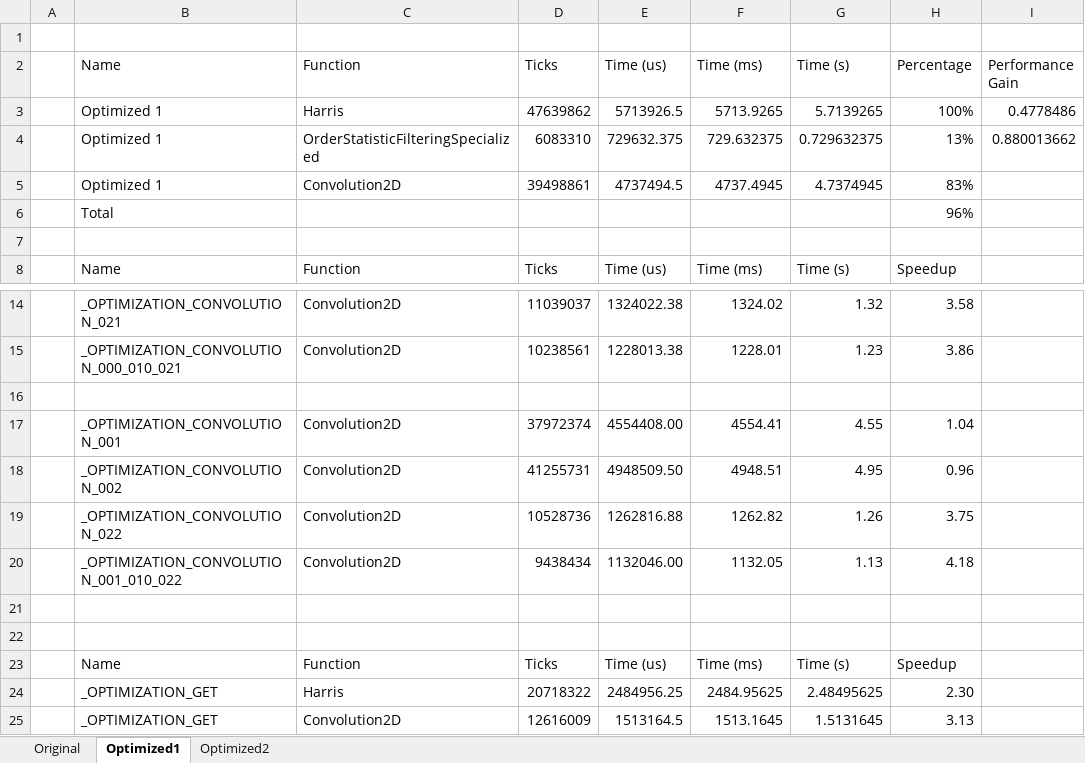
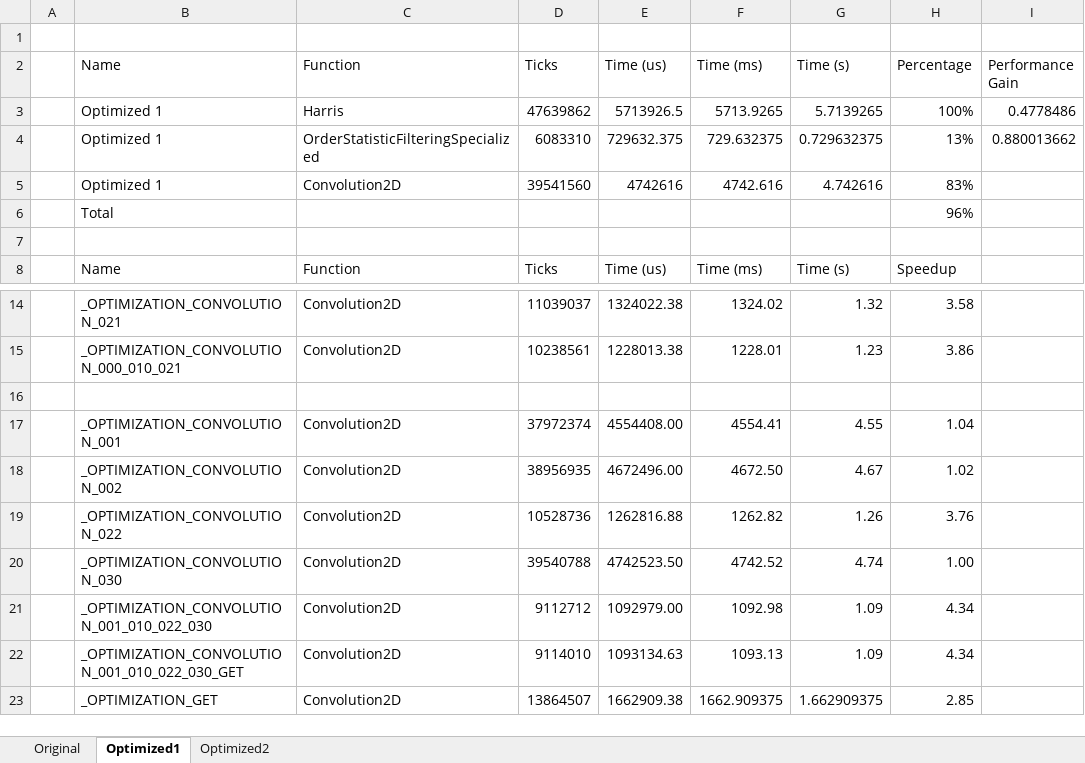
Before and after one commit to JPMMaia/ceed_harris_corner_detection, an Excel workbook: HarrisCornerDetection/Reports/Board/Timestamps.xlsx, sheet Optimized1, drawn as a sheet; only a part is shown, gaps mark what is left out; values as stored, in another font and other column widths than the file's, no borders; removed rows and columns are numbered as before the commit, all else as after; the diff names each change by its address in the sheet, - before the commit and + after, or states it on an @@ line.

Commit message:
New otimization timestamps.

```diff
--- a/HarrisCornerDetection/Reports/Board/Timestamps.xlsx (sheet Optimized1)
+++ b/HarrisCornerDetection/Reports/Board/Timestamps.xlsx (sheet Optimized1)
-row 5:  | Optimized 1 | Convolution2D | 39498861 | 4737494.5 | 4737.4945 | 4.7374945 | 83%
+row 5:  | Optimized 1 | Convolution2D | 39541560 | 4742616 | 4742.616 | 4.742616 | 83%
-row 18:  | _OPTIMIZATION_CONVOLUTION_002 | Convolution2D | 41255731 | 4948509.50 | 4948.51 | 4.95 | 0.96
+row 18:  | _OPTIMIZATION_CONVOLUTION_002 | Convolution2D | 38956935 | 4672496.00 | 4672.50 | 4.67 | 1.02
-H19 (Percentage): 3.75
+H19 (Percentage): 3.76
-row 20:  | _OPTIMIZATION_CONVOLUTION_001_010_022 | Convolution2D | 9438434 | 1132046.00 | 1132.05 | 1.13 | 4.18
-row 20: (empty)
+row 20:  | _OPTIMIZATION_CONVOLUTION_030 | Convolution2D | 39540788 | 4742523.50 | 4742.52 | 4.74 | 1.00
-row 21: (empty)
+row 21:  | _OPTIMIZATION_CONVOLUTION_001_010_022_030 | Convolution2D | 9112712 | 1092979.00 | 1092.98 | 1.09 | 4.34
-row 23:  | Name | Function | Ticks | Time (us) | Time (ms) | Time (s) | Speedup
-row 24:  | _OPTIMIZATION_GET | Harris | 20718322 | 2484956.25 | 2484.95625 | 2.48495625 | 2.30
-row 25:  | _OPTIMIZATION_GET | Convolution2D | 12616009 | 1513164.5 | 1513.1645 | 1.5131645 | 3.13
+row 22:  | _OPTIMIZATION_CONVOLUTION_001_010_022_030_GET | Convolution2D | 9114010 | 1093134.63 | 1093.13 | 1.09 | 4.34
+row 23:  | _OPTIMIZATION_GET | Convolution2D | 13864507 | 1662909.38 | 1662.909375 | 1.662909375 | 2.85
```
Also changed, not shown: sheet Optimized2, 1 other file.
